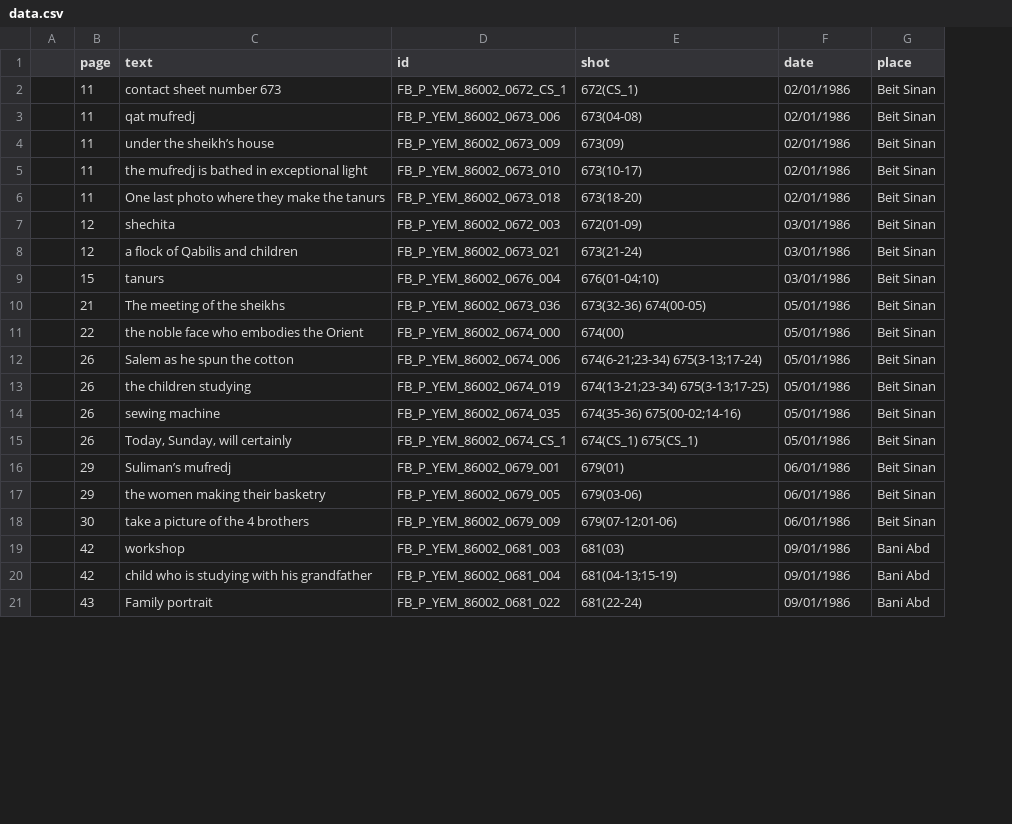
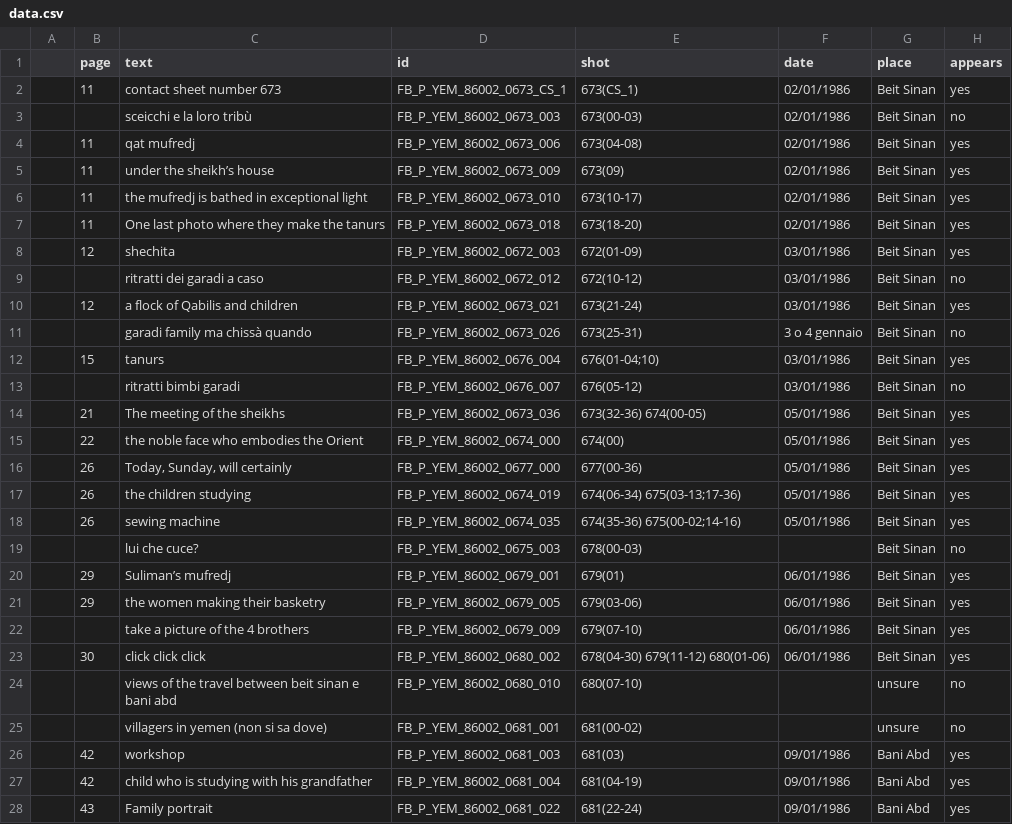
Before and after one commit to silviacasavola/yemen, a CSV file: data.csv, drawn as a sheet; only a part is shown; removed rows and columns are numbered as before the commit, all else as after; the diff covers the shown part only; the diff names each change by its address in the sheet, - before the commit and + after, or states it on an @@ line.

```diff
--- a/data.csv
+++ b/data.csv
+column H (appears), row 2: yes; rows 4-8: all yes; row 10: yes; row 12: yes; rows 14-18: all yes; rows 20-22: all yes; rows 26-28: all yes
-D2 (id): FB_P_YEM_86002_0672_CS_1
+D2 (id): FB_P_YEM_86002_0673_CS_1
-E2 (shot): 672(CS_1)
+E2 (shot): 673(CS_1)
+row 3:  |  | sceicchi e la loro tribù | FB_P_YEM_86002_0673_003 | 673(00-03) | 02/01/1986 | Beit Sinan | no
+row 9:  |  | ritratti dei garadi a caso | FB_P_YEM_86002_0672_012 | 672(10-12) | 03/01/1986 | Beit Sinan | no
+row 11:  |  | garadi family ma chissà quando | FB_P_YEM_86002_0673_026 | 673(25-31) | 3 o 4 gennaio | Beit Sinan | no
+row 13:  |  | ritratti bimbi garadi | FB_P_YEM_86002_0676_007 | 676(05-12) | 03/01/1986 | Beit Sinan | no
-C16 (text): Salem as he spun the cotton
+C16 (text): Today, Sunday, will certainly
-D16 (id): FB_P_YEM_86002_0674_006
+D16 (id): FB_P_YEM_86002_0677_000
-E16 (shot): 674(6-21;23-34) 675(3-13;17-24)
+E16 (shot): 677(00-36)
-E17 (shot): 674(13-21;23-34) 675(3-13;17-25)
+E17 (shot): 674(06-34) 675(03-13;17-36)
-row 15:  | 26 | Today, Sunday, will certainly | FB_P_YEM_86002_0674_CS_1 | 674(CS_1) 675(CS_1) | 05/01/1986 | Beit Sinan
+row 19:  |  | lui che cuce? | FB_P_YEM_86002_0675_003 | 678(00-03) |  | Beit Sinan | no
-B22 (page): 30
+B22 (page): (empty)
-E22 (shot): 679(07-12;01-06)
+E22 (shot): 679(07-10)
+row 23:  | 30 | click click click | FB_P_YEM_86002_0680_002 | 678(04-30) 679(11-12) 680(01-06) | 06/01/1986 | Beit Sinan | yes
+row 24:  |  | views of the travel between beit sinan e bani abd | FB_P_YEM_86002_0680_010 | 680(07-10) |  | unsure | no
+row 25:  |  | villagers in yemen (non si sa dove) | FB_P_YEM_86002_0681_001 | 681(00-02) |  | unsure | no
-E27 (shot): 681(04-13;15-19)
+E27 (shot): 681(04-19)
```
Also changed, not shown: 19 added rows and 15 edited cells elsewhere in this file, 12 other files.
